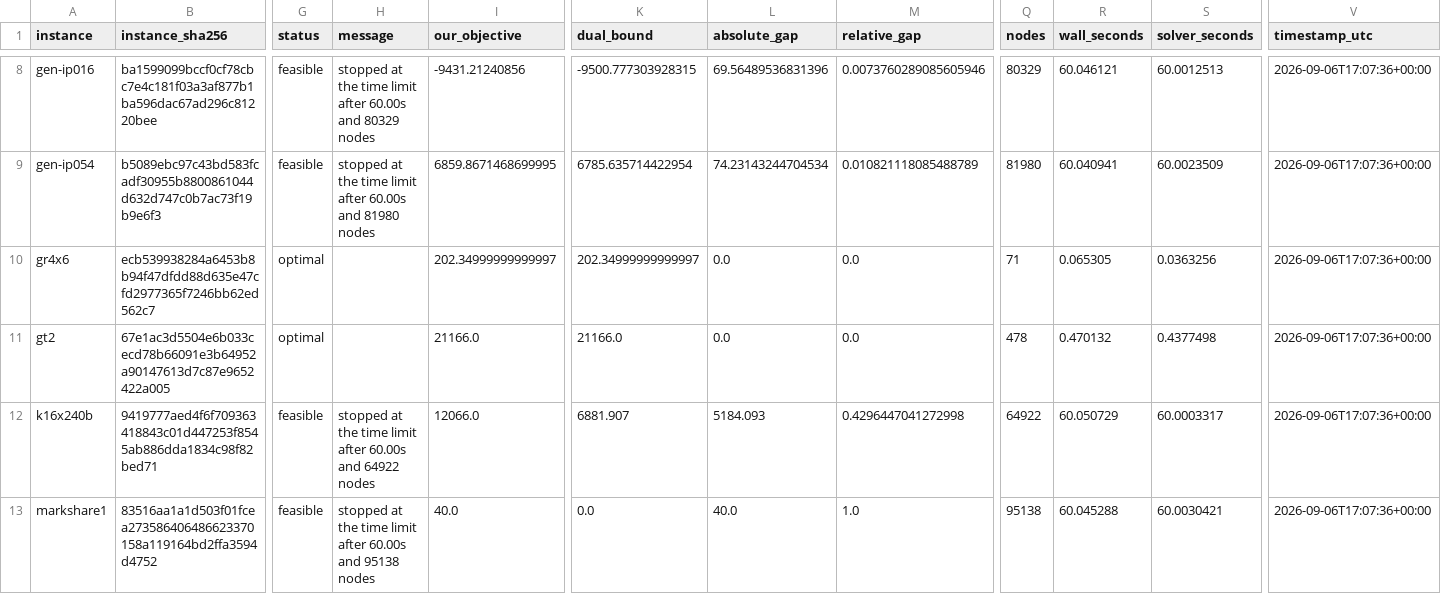
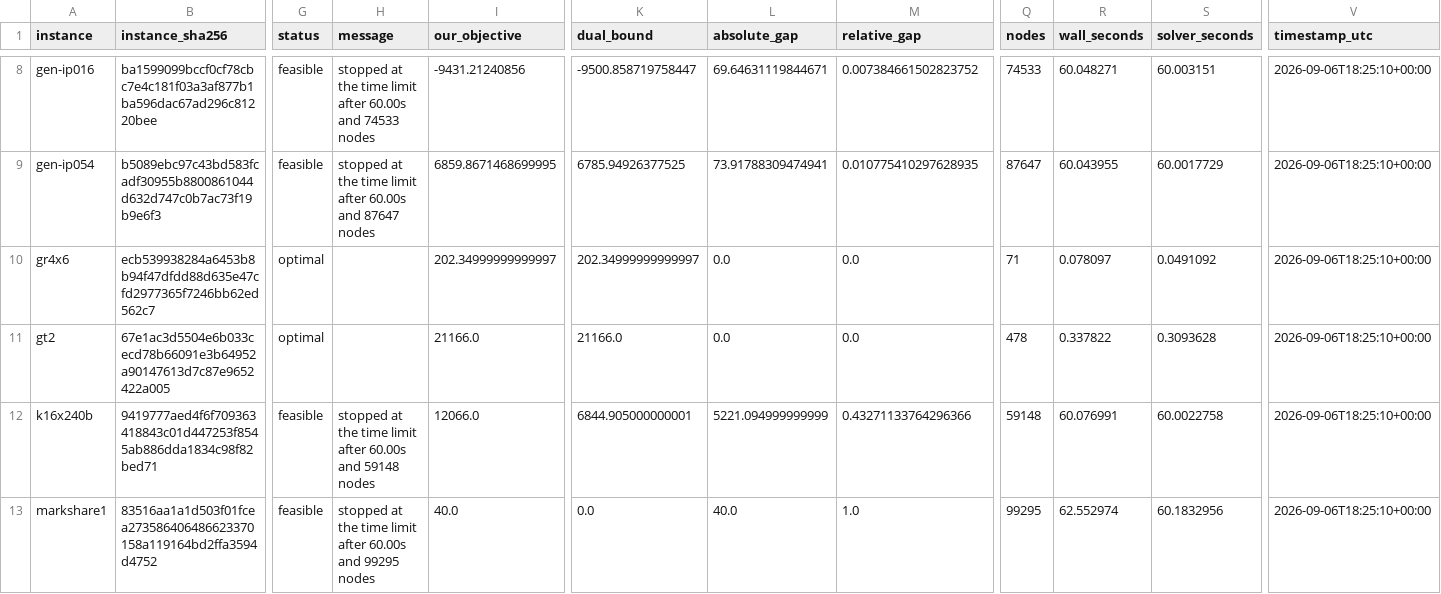
Before and after one commit to thegoodengineer/sih-26, a CSV file: bench/results/miplib-adcee1b.csv, drawn as a sheet; only a part is shown, gaps mark what is left out; the diff covers the shown part only; the diff names each change by its address in the sheet, - before the commit and + after, or states it on an @@ line.

Commit message:
docs: the full set and MIPLIB re-measured on AC - Netlib 79/89, MIPLIB 13/6 of 30 unchanged (#171)
Same solver source, same commit (adcee1b), on AC power after the battery run #170 committed.
fit2p and pilot87 return inside the 120 s limit; the ten non-passes are exactly the branch
tip's. The README now states the machine's speed state as three runs of one source on one
laptop (cool: 1.00x, 79; battery: 2.21x, 77; AC after six hours of load: 1.48x, 79) instead
of attributing the difference to the battery alone.

```diff
--- a/bench/results/miplib-adcee1b.csv
+++ b/bench/results/miplib-adcee1b.csv
-H8 (message): …60.00s and 80329 nodes
+H8 (message): …60.00s and 74533 nodes
-K8 (dual_bound): -9500.777303928315
+K8 (dual_bound): -9500.858719758447
-L8 (absolute_gap): 69.56489536831396
+L8 (absolute_gap): 69.64631119844671
-M8 (relative_gap): 0.0073760289085605946
+M8 (relative_gap): 0.007384661502823752
-Q8 (nodes): 80329
+Q8 (nodes): 74533
-R8 (wall_seconds): 60.046121
+R8 (wall_seconds): 60.048271
-S8 (solver_seconds): 60.0012513
+S8 (solver_seconds): 60.003151
-V8:V13 (timestamp_utc): 2026-09-06T17:07:36+00:00
+V8:V13 (timestamp_utc): 2026-09-06T18:25:10+00:00
-H9 (message): …60.00s and 81980 nodes
+H9 (message): …60.00s and 87647 nodes
-K9 (dual_bound): 6785.635714422954
+K9 (dual_bound): 6785.94926377525
-L9 (absolute_gap): 74.23143244704534
+L9 (absolute_gap): 73.91788309474941
-M9 (relative_gap): 0.010821118085488789
+M9 (relative_gap): 0.010775410297628935
-Q9 (nodes): 81980
+Q9 (nodes): 87647
-R9 (wall_seconds): 60.040941
+R9 (wall_seconds): 60.043955
-S9 (solver_seconds): 60.0023509
+S9 (solver_seconds): 60.0017729
-R10 (wall_seconds): 0.065305
+R10 (wall_seconds): 0.078097
-S10 (solver_seconds): 0.0363256
+S10 (solver_seconds): 0.0491092
-R11 (wall_seconds): 0.470132
+R11 (wall_seconds): 0.337822
-S11 (solver_seconds): 0.4377498
+S11 (solver_seconds): 0.3093628
-H12 (message): …60.00s and 64922 nodes
+H12 (message): …60.00s and 59148 nodes
-K12 (dual_bound): 6881.907
+K12 (dual_bound): 6844.905000000001
-L12 (absolute_gap): 5184.093
+L12 (absolute_gap): 5221.094999999999
-M12 (relative_gap): 0.4296447041272998
+M12 (relative_gap): 0.43271133764296366
-Q12 (nodes): 64922
+Q12 (nodes): 59148
-R12 (wall_seconds): 60.050729
+R12 (wall_seconds): 60.076991
-S12 (solver_seconds): 60.0003317
+S12 (solver_seconds): 60.0022758
-H13 (message): …60.00s and 95138 nodes
+H13 (message): …60.00s and 99295 nodes
-Q13 (nodes): 95138
+Q13 (nodes): 99295
-R13 (wall_seconds): 60.045288
+R13 (wall_seconds): 62.552974
-S13 (solver_seconds): 60.0030421
+S13 (solver_seconds): 60.1832956
```
Also changed, not shown: 141 edited cells elsewhere in this file, 4 other files.
